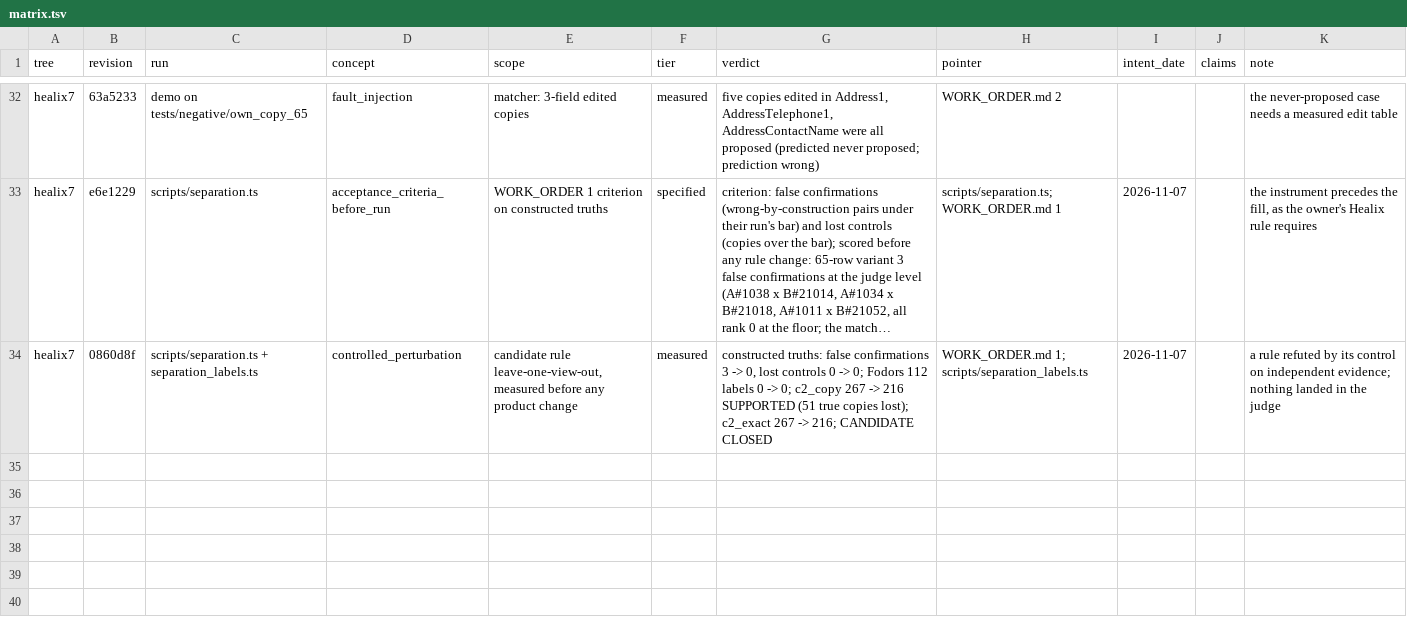
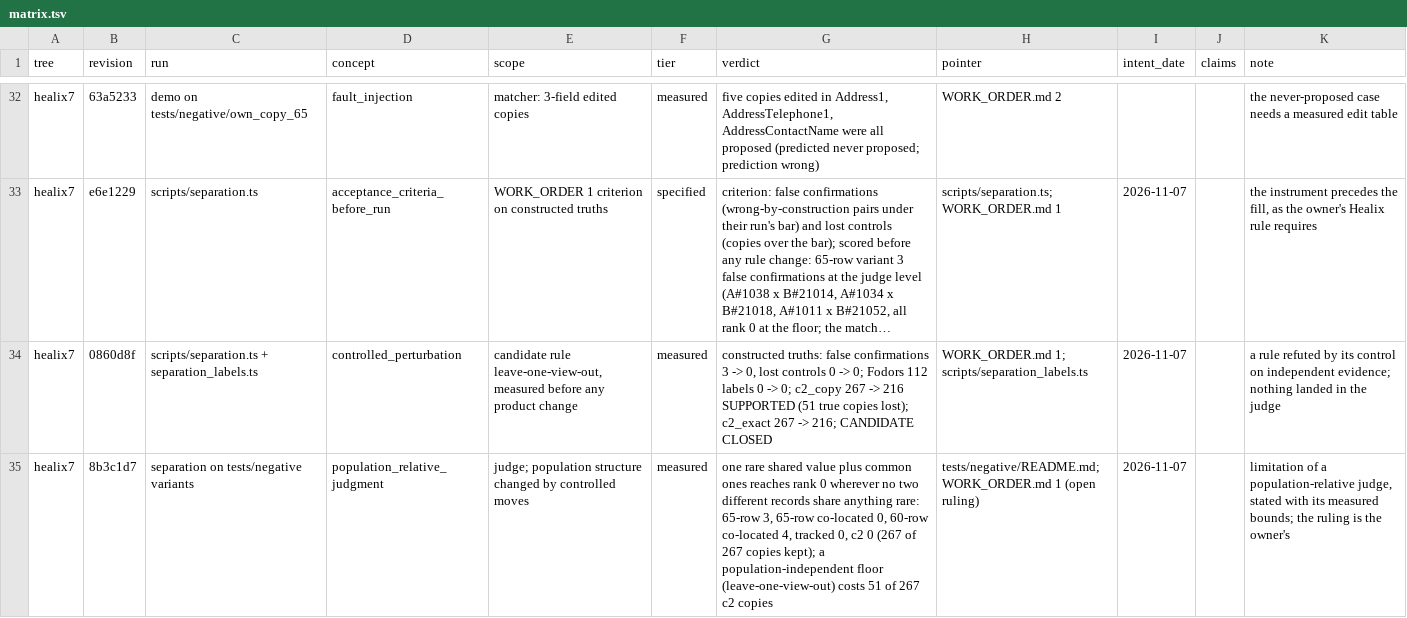
Before and after one commit to CCCatri/analytics, a TSV file: matrix.tsv, drawn as a sheet; only a part is shown, gaps mark what is left out; long unchanged cells end in …; the diff names each change by its address in the sheet, - before the commit and + after, or states it on an @@ line.

```diff
--- a/matrix.tsv
+++ b/matrix.tsv
+row 35: healix7 | 8b3c1d7 | separation on tests/negative variants | population_relative_judgment | judge; population structure changed by controlled moves | measured | one rare shared value plus common ones reaches rank 0 wherever no two different records share anything rare: 65-row 3, 65-row co-located 0, 60-row co-located 4, tracked 0, c2 0 (267 of 267 copies kept); a population-independent floor (leave-one-view-out) costs 51 of 267 c2 copies | tests/negative/README.md; WORK_ORDER.md 1 (open ruling) | 2026-11-07 |  | limitation of a population-relative judge, stated with its measured bounds; the ruling is the owner's
```
